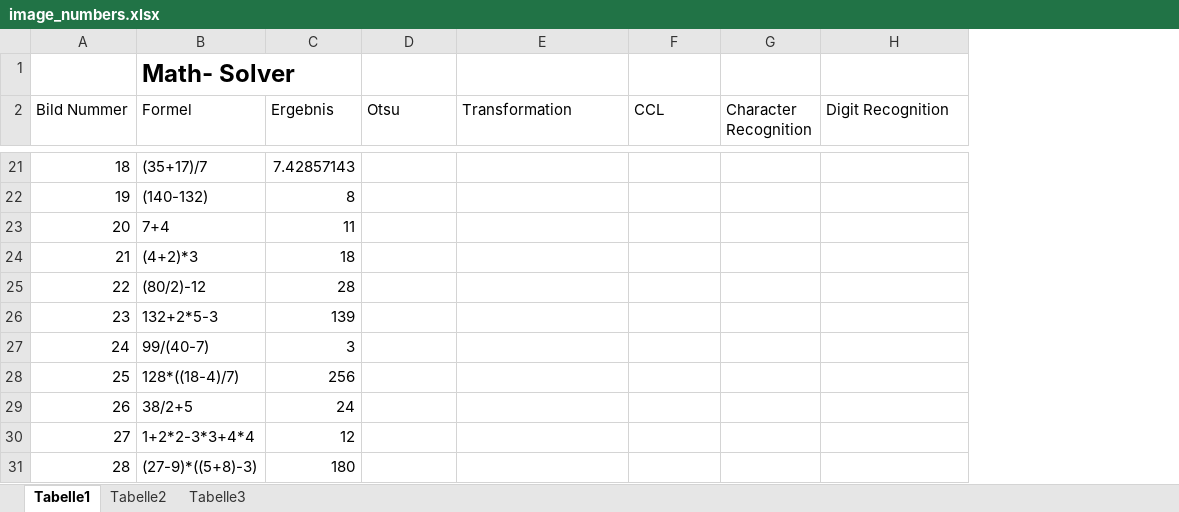
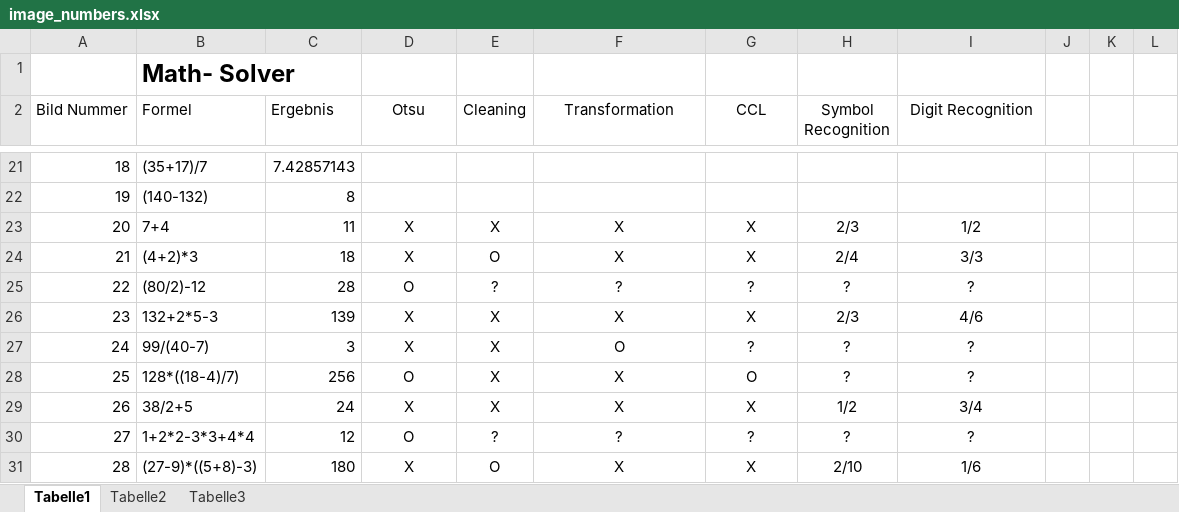
Before and after one commit to bzehet/edbv, an Excel workbook: code/testset/image_numbers.xlsx, sheet Tabelle1, drawn as a sheet; only a part is shown, gaps mark what is left out; values as stored, in another font and other column widths than the file's, no borders; removed rows and columns are numbered as before the commit, all else as after; the diff covers the shown part only; the diff names each change by its address in the sheet, - before the commit and + after, or states it on an @@ line.

Commit message:
images evaluated 20-39

```diff
--- a/code/testset/image_numbers.xlsx (sheet Tabelle1)
+++ b/code/testset/image_numbers.xlsx (sheet Tabelle1)
+column E (Cleaning), rows 23-31: X | O | ? | X | X | X | X | ? | O
-column G (Character Recognition), empty
+column H (Symbol Recognition), rows 23-31: 2/3 | 2/4 | ? | 2/3 | ? | ? | 1/2 | ? | 2/10
+column J, empty
+column K, empty
+column L, empty
-D2 alignment: left
+D2 alignment: center
-F2:G2 alignment: left
+F2:G2 alignment: center
-I2 alignment: left
+I2 alignment: center
-D23:D24 (Otsu): (empty)
+D23:D24 (Otsu): X
-F23:F24 (Transformation): (empty)
+F23:F24 (Transformation): X
-G23:G24 (CCL): (empty)
+G23:G24 (CCL): X
-I23 (Digit Recognition): (empty)
+I23 (Digit Recognition): 1/2
-I24 (Digit Recognition): (empty)
+I24 (Digit Recognition): 3/3
-D25 (Otsu): (empty)
+D25 (Otsu): O
-F25 (Transformation): (empty)
+F25 (Transformation): ?
-G25 (CCL): (empty)
+G25 (CCL): ?
-I25 (Digit Recognition): (empty)
+I25 (Digit Recognition): ?
-D26:D27 (Otsu): (empty)
+D26:D27 (Otsu): X
-F26 (Transformation): (empty)
+F26 (Transformation): X
-G26 (CCL): (empty)
+G26 (CCL): X
-I26 (Digit Recognition): (empty)
+I26 (Digit Recognition): 4/6
-F27 (Transformation): (empty)
+F27 (Transformation): O
-G27 (CCL): (empty)
+G27 (CCL): ?
-I27:I28 (Digit Recognition): (empty)
+I27:I28 (Digit Recognition): ?
-D28 (Otsu): (empty)
+D28 (Otsu): O
-F28:F29 (Transformation): (empty)
+F28:F29 (Transformation): X
-G28 (CCL): (empty)
+G28 (CCL): O
-D29 (Otsu): (empty)
+D29 (Otsu): X
-G29 (CCL): (empty)
+G29 (CCL): X
-I29 (Digit Recognition): (empty)
+I29 (Digit Recognition): 3/4
-D30 (Otsu): (empty)
+D30 (Otsu): O
-F30 (Transformation): (empty)
+F30 (Transformation): ?
-G30 (CCL): (empty)
+G30 (CCL): ?
-I30 (Digit Recognition): (empty)
+I30 (Digit Recognition): ?
-D31 (Otsu): (empty)
+D31 (Otsu): X
-F31 (Transformation): (empty)
+F31 (Transformation): X
-G31 (CCL): (empty)
+G31 (CCL): X
-I31 (Digit Recognition): (empty)
+I31 (Digit Recognition): 1/6
```
Also changed, not shown: 44 edited cells elsewhere in this sheet, 2 other files.
